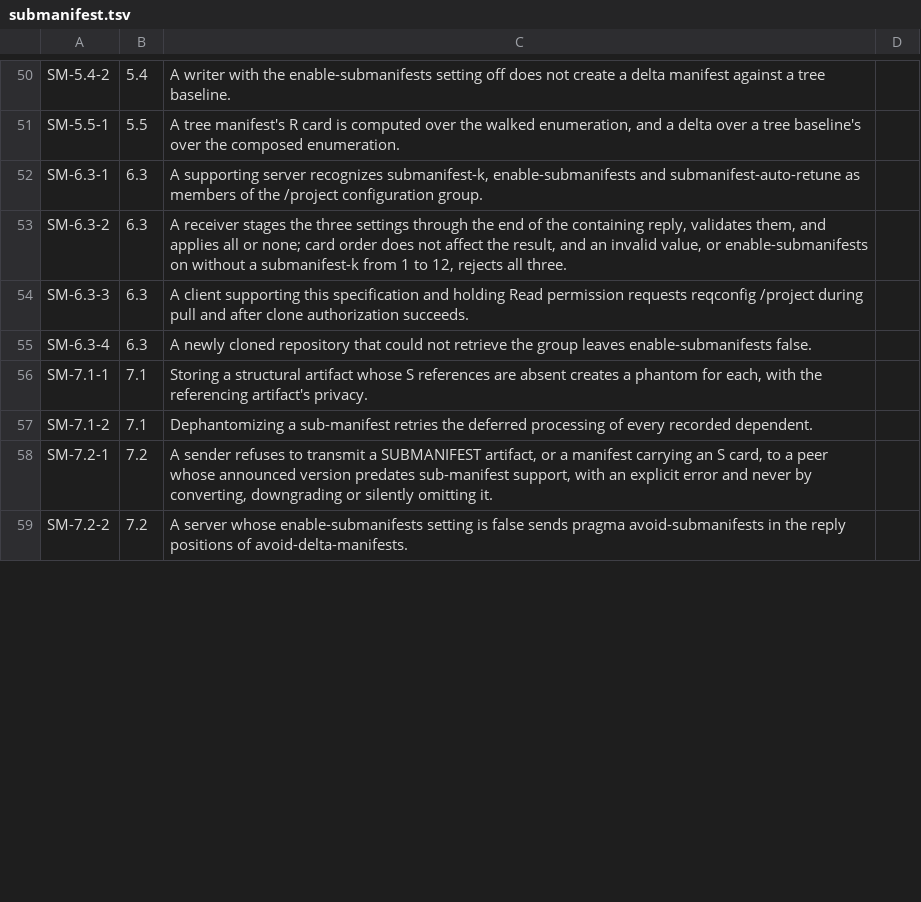
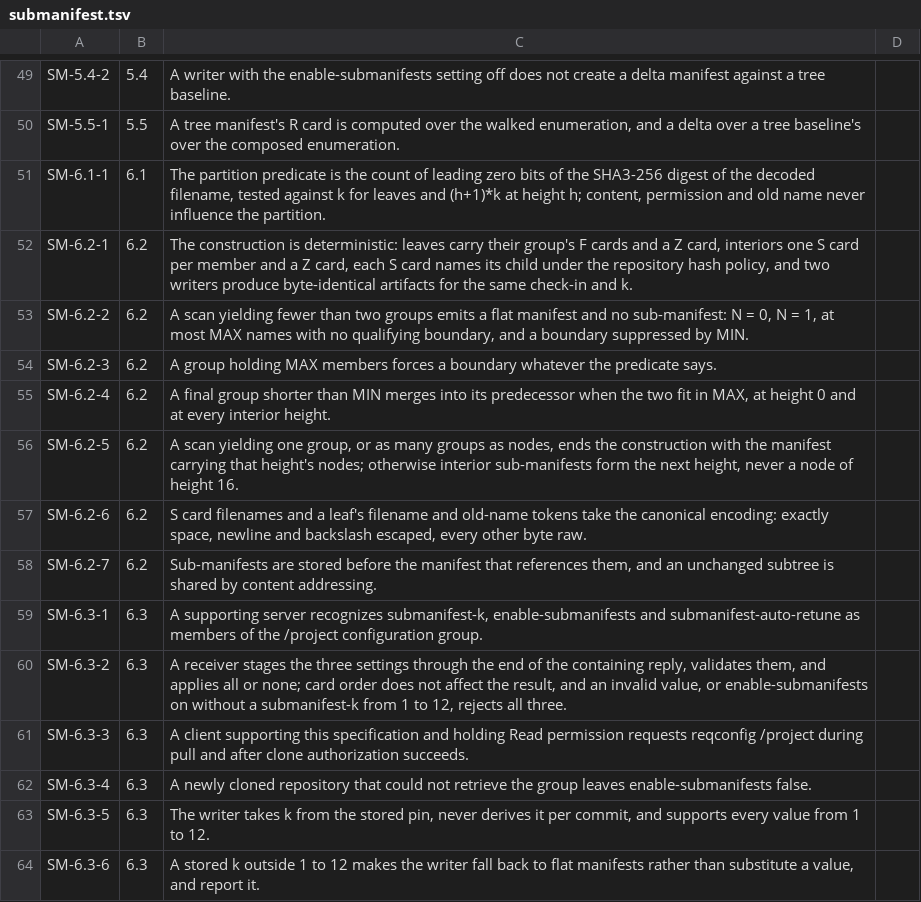
Before and after one commit to danmestas/go-libfossil, a TSV file: conformance/requirements/submanifest.tsv, drawn as a sheet; only a part is shown, gaps mark what is left out; the shorter side is filled out with more unchanged rows; the diff covers the shown part only; the diff names each change by its address in the sheet, - before the commit and + after, or states it on an @@ line.

Commit message:
test(conformance): cover the sub-manifest writer, with zit as oracle
The submanifest table gains the writer's requirements: the §6.1
predicate, §6.2's construction, limits, merge, stops, canonical encoding
and storage order, §6.3's pinning, out-of-range fallback and selection,
§6.4's manual and automatic re-tune, §8.1's enable rules and disabling,
and the writer vectors of A.5. The writer reproduces every Appendix A
tree, the A.5 three-level vector at k = 2 and the height-0 merge and
encoding vectors at k = 3. 71 requirements: 66 covered, 3 partial, 2
deviations, 0 failing.

TestZitWriterInterop, with zit present, has zit commit ten scenarios
(the A.1 set; 40 files at k = 1, 2 and 12; 3,000 files at k = 1, 3 and 5;
deep paths; names with spaces, tabs, newlines and non-ASCII, executables
and a rename) and requires go-libfossil's check-ins byte-identical. zit
then clones, verifies and lists go-libfossil's trees, and verifies a tree
go-libfossil commits on top of zit's; the §6.3 selection matches zit's
analysis on five file sets. TestZitWriterBundle replays the recorded zit
manifests in CI. zitRun now returns stdout only and sets FOSSIL_HOME, and
zitListing reads names holding spaces, tabs or newlines.

```diff
--- a/conformance/requirements/submanifest.tsv
+++ b/conformance/requirements/submanifest.tsv
+row 51: SM-6.1-1 | 6.1 | The partition predicate is the count of leading zero bits of the SHA3-256 digest of the decoded filename, tested against k for leaves and (h+1)*k at height h; content, permission and old name never influence the partition.
+row 52: SM-6.2-1 | 6.2 | The construction is deterministic: leaves carry their group's F cards and a Z card, interiors one S card per member and a Z card, each S card names its child under the repository hash policy, and two writers produce byte-identical artifacts for the same check-in and k.
+row 53: SM-6.2-2 | 6.2 | A scan yielding fewer than two groups emits a flat manifest and no sub-manifest: N = 0, N = 1, at most MAX names with no qualifying boundary, and a boundary suppressed by MIN.
+row 54: SM-6.2-3 | 6.2 | A group holding MAX members forces a boundary whatever the predicate says.
+row 55: SM-6.2-4 | 6.2 | A final group shorter than MIN merges into its predecessor when the two fit in MAX, at height 0 and at every interior height.
+row 56: SM-6.2-5 | 6.2 | A scan yielding one group, or as many groups as nodes, ends the construction with the manifest carrying that height's nodes; otherwise interior sub-manifests form the next height, never a node of height 16.
+row 57: SM-6.2-6 | 6.2 | S card filenames and a leaf's filename and old-name tokens take the canonical encoding: exactly space, newline and backslash escaped, every other byte raw.
+row 58: SM-6.2-7 | 6.2 | Sub-manifests are stored before the manifest that references them, and an unchanged subtree is shared by content addressing.
+row 63: SM-6.3-5 | 6.3 | The writer takes k from the stored pin, never derives it per commit, and supports every value from 1 to 12.
+row 64: SM-6.3-6 | 6.3 | A stored k outside 1 to 12 makes the writer fall back to flat manifests rather than substitute a value, and report it.
```
Also changed, not shown: 6 added rows, 1 removed row and 10 edited cells elsewhere in this file, 24 other files.
